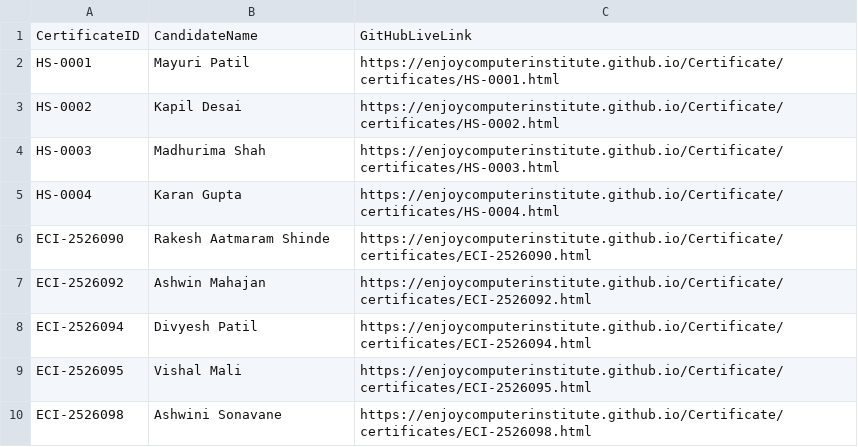
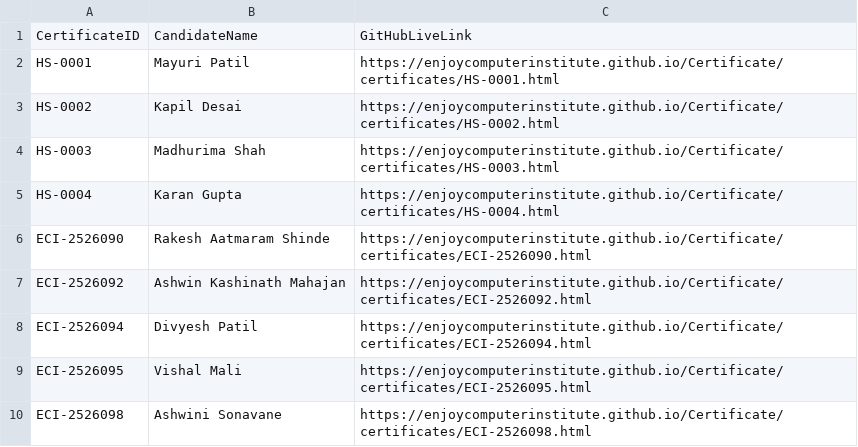
Before and after one commit to enjoycomputerinstitute/Certificate, a CSV file: certificates/certificate_index.csv, drawn as a sheet.

Commit message:
XLBooster: Upload certificates/certificate_index.csv

```diff
--- a/certificates/certificate_index.csv
+++ b/certificates/certificate_index.csv
@@ -6,3 +6,3 @@ CertificateID,CandidateName,GitHubLiveLink
 "ECI-2526090","Rakesh Aatmaram Shinde","https://enjoycomputerinstitute.github.io/Certificate/certificates/ECI-2526090.html"
-"ECI-2526092","Ashwin Mahajan","https://enjoycomputerinstitute.github.io/Certificate/certificates/ECI-2526092.html"
+"ECI-2526092","Ashwin Kashinath Mahajan","https://enjoycomputerinstitute.github.io/Certificate/certificates/ECI-2526092.html"
 "ECI-2526094","Divyesh Patil","https://enjoycomputerinstitute.github.io/Certificate/certificates/ECI-2526094.html"
```
